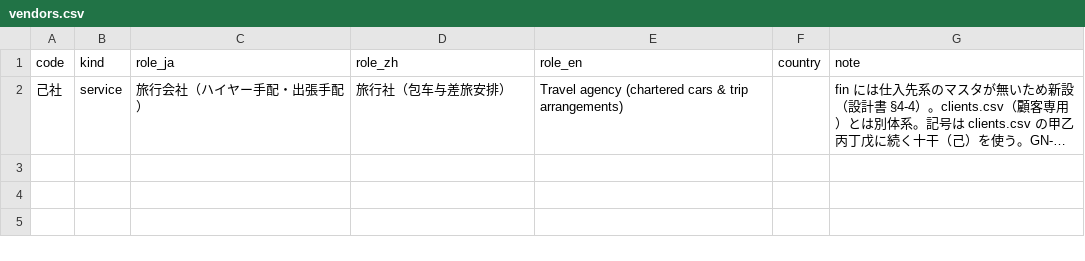
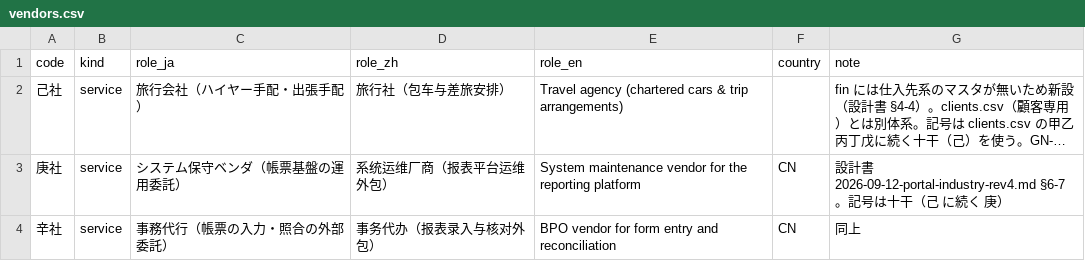
Before and after one commit to shoulang0729/dify, a CSV file: data/world/fin/vendors.csv, drawn as a sheet; long unchanged cells end in …; the diff names each change by its address in the sheet, - before the commit and + after, or states it on an @@ line.

```diff
--- a/data/world/fin/vendors.csv
+++ b/data/world/fin/vendors.csv
+row 3: 庚社 | service | システム保守ベンダ（帳票基盤の運用委託） | 系统运维厂商（报表平台运维外包） | System maintenance vendor for the reporting platform | CN | 設計書 2026-09-12-portal-industry-rev4.md §6-7。記号は十干（己 に続く 庚）
+row 4: 辛社 | service | 事務代行（帳票の入力・照合の外部委託） | 事务代办（报表录入与核对外包） | BPO vendor for form entry and reconciliation | CN | 同上
```
Also changed, not shown: 7 other files.
